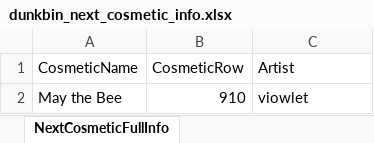
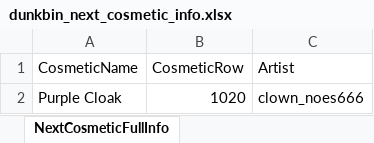
Before and after one commit to WUOTE/dunkbin-stats-images, an Excel workbook: public/sheets/dunkbin_next_cosmetic_info.xlsx, sheet NextCosmeticFullInfo, drawn as a sheet; values as stored, in another font and other column widths than the file's, no borders; removed rows and columns are numbered as before the commit, all else as after; the diff names each change by its address in the sheet, - before the commit and + after, or states it on an @@ line.

Commit message:
update next cosmetic and next cosmetic artist

```diff
--- a/public/sheets/dunkbin_next_cosmetic_info.xlsx (sheet NextCosmeticFullInfo)
+++ b/public/sheets/dunkbin_next_cosmetic_info.xlsx (sheet NextCosmeticFullInfo)
-row 2: May the Bee | 910 | viowlet
+row 2: Purple Cloak | 1020 | clown_noes666
```
